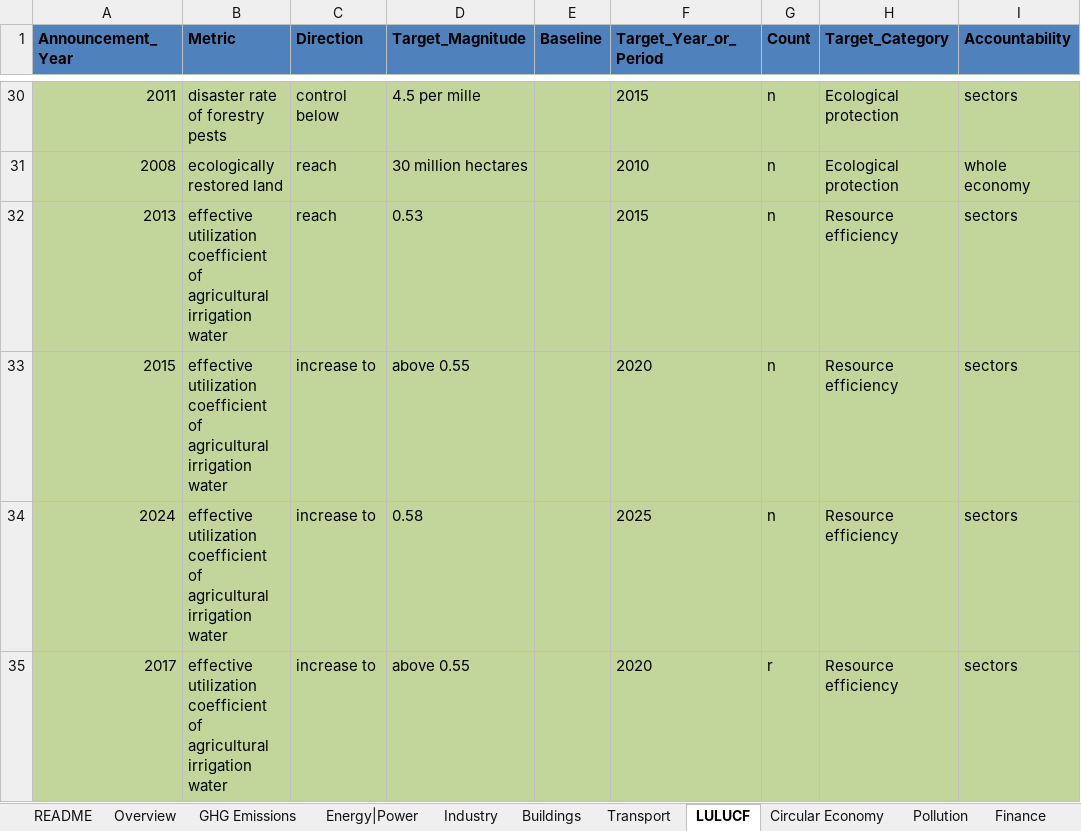
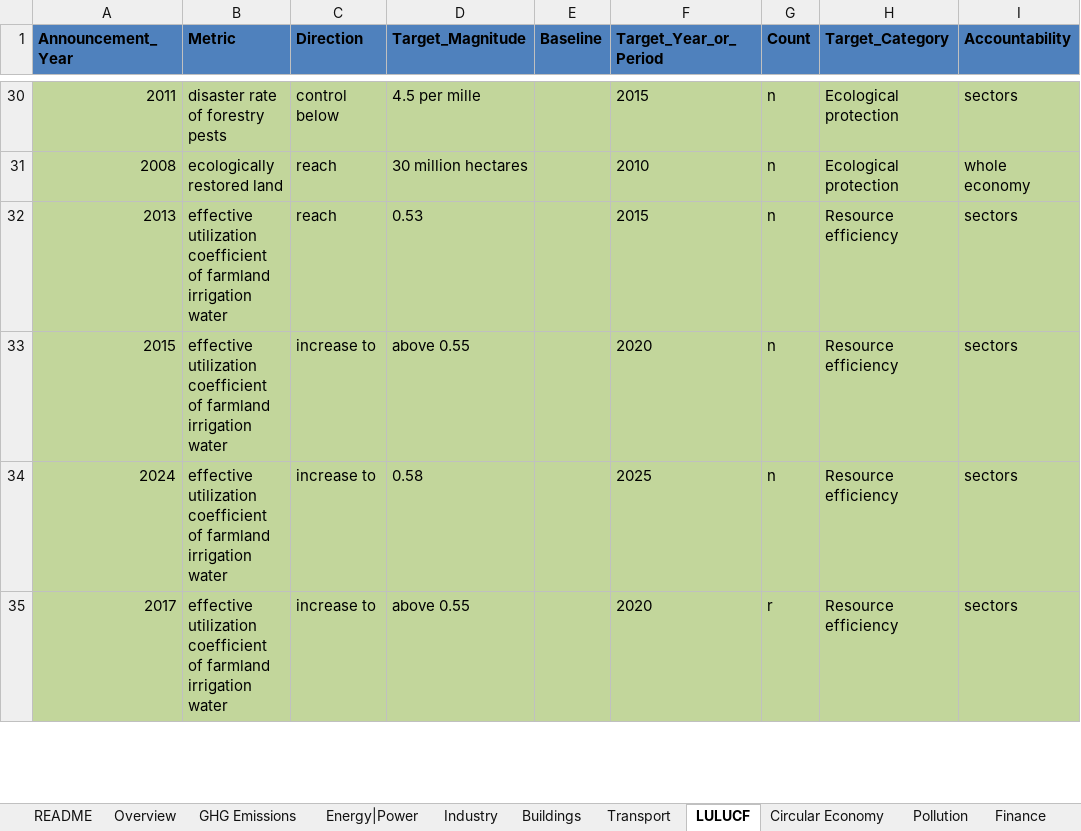
Before and after one commit to MGFPKU/target_dataset, an Excel workbook: China_Climate_Target_Tracker_en.xlsx, sheet LULUCF, drawn as a sheet; only a part is shown, gaps mark what is left out; values as stored, in another font and other column widths than the file's, no borders; table styles not drawn; the diff covers the shown part only; the diff names each change by its address in the sheet, - before the commit and + after, or states it on an @@ line.

```diff
--- a/China_Climate_Target_Tracker_en.xlsx (sheet LULUCF)
+++ b/China_Climate_Target_Tracker_en.xlsx (sheet LULUCF)
-B32:B35 (Metric): …coefficient of agricultural irrigation water
+B32:B35 (Metric): …coefficient of farmland irrigation water
```
Also changed, not shown: 8 edited cells elsewhere in this sheet, sheet Energy|Power, sheet Circular Economy, sheet Transport, sheet Pollution, sheet Industry, sheet Buildings, 1 more sheet, hidden cells, China_Climate_Target_Tracker_cn.xlsx.
